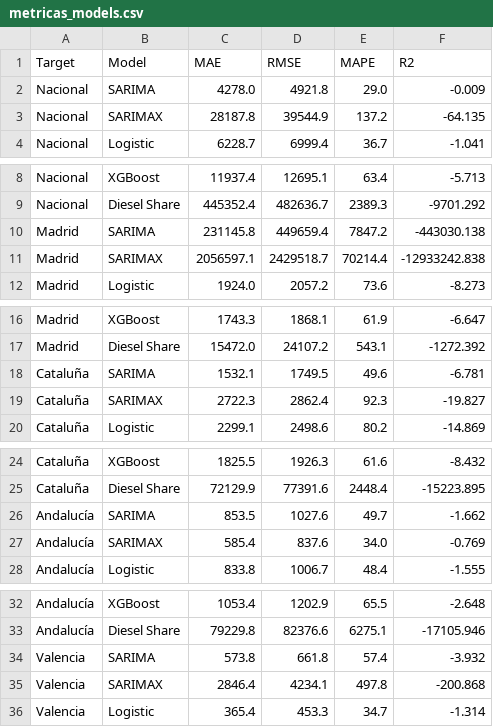
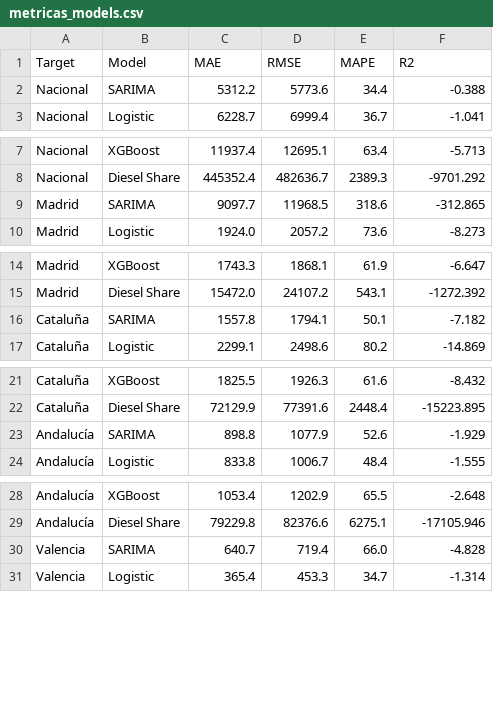
Before and after one commit to albertojrc/repsol-capstone, a CSV file: data/outputs/metricas_models.csv, drawn as a sheet; only a part is shown, gaps mark what is left out; removed rows and columns are numbered as before the commit, all else as after; the diff names each change by its address in the sheet, - before the commit and + after, or states it on an @@ line.

```diff
--- a/data/outputs/metricas_models.csv
+++ b/data/outputs/metricas_models.csv
-row 2: Nacional | SARIMA | 4278.0 | 4921.8 | 29.0 | -0.009
-row 3: Nacional | SARIMAX | 28187.8 | 39544.9 | 137.2 | -64.135
+row 2: Nacional | SARIMA | 5312.2 | 5773.6 | 34.4 | -0.388
-row 10: Madrid | SARIMA | 231145.8 | 449659.4 | 7847.2 | -443030.138
-row 11: Madrid | SARIMAX | 2056597.1 | 2429518.7 | 70214.4 | -12933242.838
+row 9: Madrid | SARIMA | 9097.7 | 11968.5 | 318.6 | -312.865
-row 18: Cataluña | SARIMA | 1532.1 | 1749.5 | 49.6 | -6.781
-row 19: Cataluña | SARIMAX | 2722.3 | 2862.4 | 92.3 | -19.827
+row 16: Cataluña | SARIMA | 1557.8 | 1794.1 | 50.1 | -7.182
-row 26: Andalucía | SARIMA | 853.5 | 1027.6 | 49.7 | -1.662
-row 27: Andalucía | SARIMAX | 585.4 | 837.6 | 34.0 | -0.769
+row 23: Andalucía | SARIMA | 898.8 | 1077.9 | 52.6 | -1.929
-row 34: Valencia | SARIMA | 573.8 | 661.8 | 57.4 | -3.932
-row 35: Valencia | SARIMAX | 2846.4 | 4234.1 | 497.8 | -200.868
+row 30: Valencia | SARIMA | 640.7 | 719.4 | 66.0 | -4.828
```
Also changed, not shown: data/outputs/forecast_24m_sarima_rf_xgb.csv, data/outputs/metricas_comparativa.csv, 28 other files.
